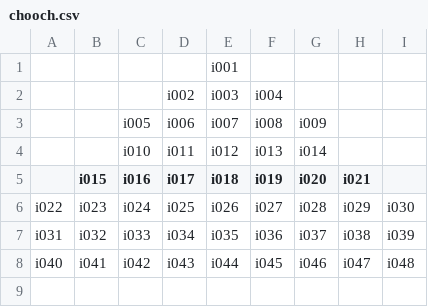
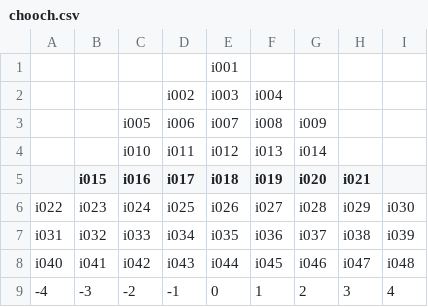
Before and after one commit to cianodonovan/ict-happiness, a CSV file: qsorts/chooch.csv, drawn as a sheet; the diff names each change by its address in the sheet, - before the commit and + after, or states it on an @@ line.

```diff
--- a/qsorts/chooch.csv
+++ b/qsorts/chooch.csv
+row 9: -4 | -3 | -2 | -1 | 0 | 1 | 2 | 3 | 4
```
Also changed, not shown: qsorts/howard.csv, qsorts/rollins.csv, 1 other file.
